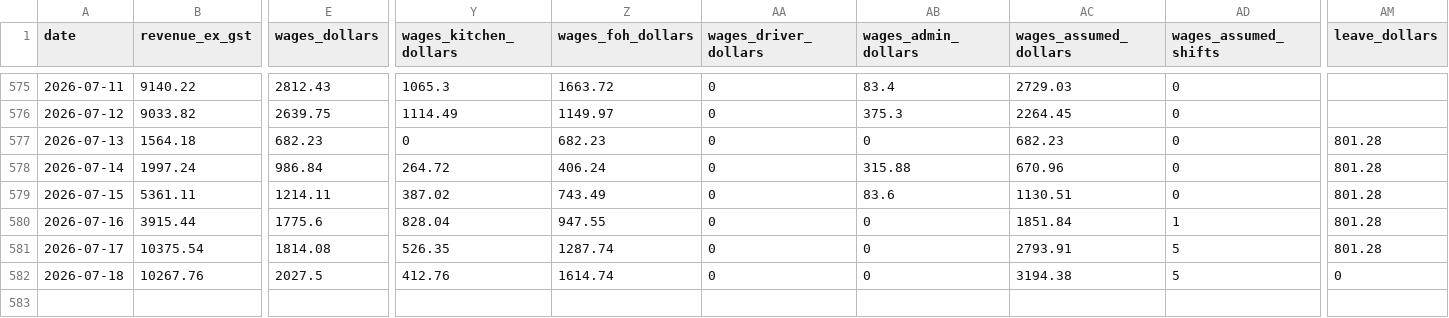
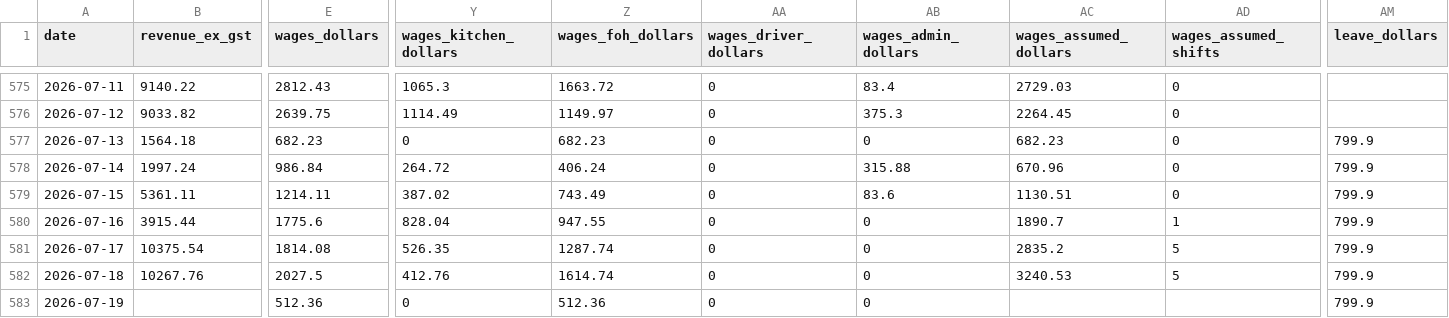
Before and after one commit to zakstowaway/mari-daily-reporting, a CSV file: data/stow_daily_history.csv, drawn as a sheet; only a part is shown, gaps mark what is left out; rows hold the shown columns only; the diff names each change by its address in the sheet, - before the commit and + after, or states it on an @@ line.

```diff
--- a/data/stow_daily_history.csv
+++ b/data/stow_daily_history.csv
-AM577:AM581 (leave_dollars): 801.28
+AM577:AM581 (leave_dollars): 799.9
-AC580 (wages_assumed_dollars): 1851.84
+AC580 (wages_assumed_dollars): 1890.7
-AC581 (wages_assumed_dollars): 2793.91
+AC581 (wages_assumed_dollars): 2835.2
-AC582 (wages_assumed_dollars): 3194.38
+AC582 (wages_assumed_dollars): 3240.53
-AM582 (leave_dollars): 0
+AM582 (leave_dollars): 799.9
+row 583: 2026-07-19 |  | 512.36 | 0 | 512.36 | 0 | 0 |  |  | 799.9
```
Also changed, not shown: data/hg_daily_history.csv, data/mari_daily_history.csv.
